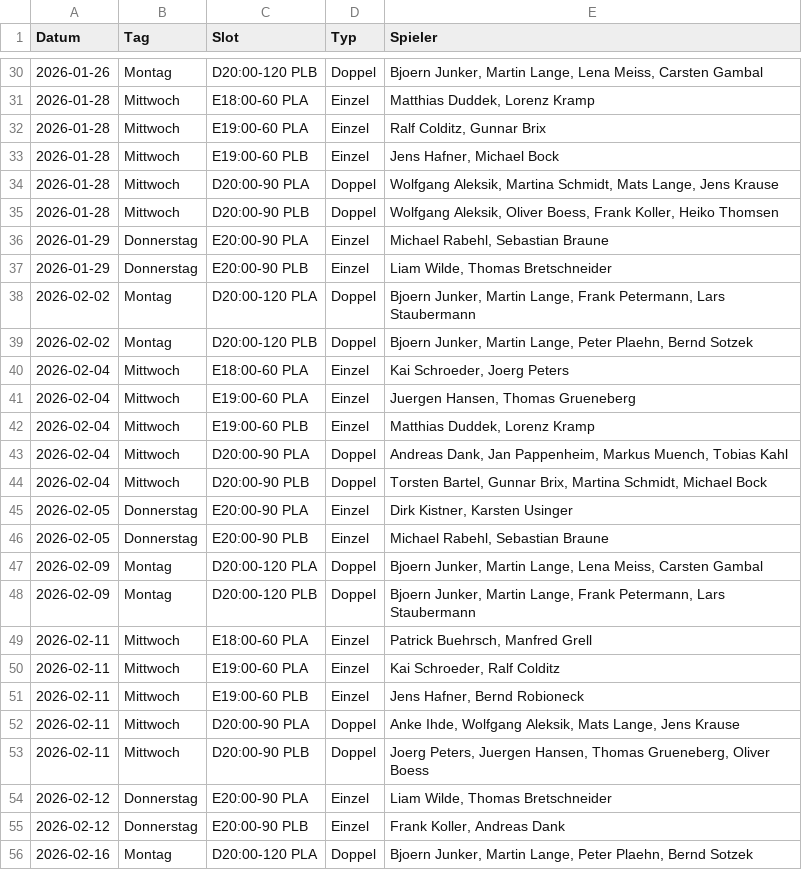
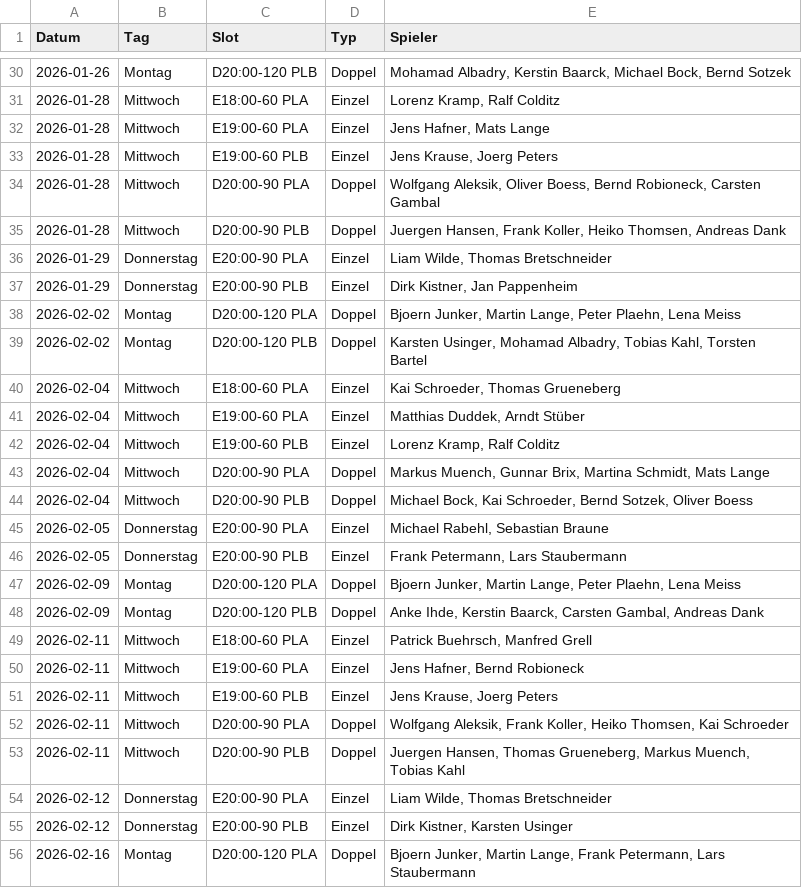
Before and after one commit to liamw8lde/Winter-2024_2025-Training-PLan, a CSV file: Winterplan_2026.csv, drawn as a sheet; only a part is shown, gaps mark what is left out; the diff covers the shown part only.

```diff
--- a/Winterplan_2026.csv
+++ b/Winterplan_2026.csv
@@ -30,27 +30,27 @@ Datum,Tag,Slot,Typ,Spieler
-2026-01-26,Montag,D20:00-120 PLB,Doppel,"Bjoern Junker, Martin Lange, Lena Meiss, Carsten Gambal"
-2026-01-28,Mittwoch,E18:00-60 PLA,Einzel,"Matthias Duddek, Lorenz Kramp"
-2026-01-28,Mittwoch,E19:00-60 PLA,Einzel,"Ralf Colditz, Gunnar Brix"
-2026-01-28,Mittwoch,E19:00-60 PLB,Einzel,"Jens Hafner, Michael Bock"
-2026-01-28,Mittwoch,D20:00-90 PLA,Doppel,"Wolfgang Aleksik, Martina Schmidt, Mats Lange, Jens Krause"
-2026-01-28,Mittwoch,D20:00-90 PLB,Doppel,"Wolfgang Aleksik, Oliver Boess, Frank Koller, Heiko Thomsen"
-2026-01-29,Donnerstag,E20:00-90 PLA,Einzel,"Michael Rabehl, Sebastian Braune"
-2026-01-29,Donnerstag,E20:00-90 PLB,Einzel,"Liam Wilde, Thomas Bretschneider"
-2026-02-02,Montag,D20:00-120 PLA,Doppel,"Bjoern Junker, Martin Lange, Frank Petermann, Lars Staubermann"
-2026-02-02,Montag,D20:00-120 PLB,Doppel,"Bjoern Junker, Martin Lange, Peter Plaehn, Bernd Sotzek"
-2026-02-04,Mittwoch,E18:00-60 PLA,Einzel,"Kai Schroeder, Joerg Peters"
-2026-02-04,Mittwoch,E19:00-60 PLA,Einzel,"Juergen Hansen, Thomas Grueneberg"
-2026-02-04,Mittwoch,E19:00-60 PLB,Einzel,"Matthias Duddek, Lorenz Kramp"
-2026-02-04,Mittwoch,D20:00-90 PLA,Doppel,"Andreas Dank, Jan Pappenheim, Markus Muench, Tobias Kahl"
-2026-02-04,Mittwoch,D20:00-90 PLB,Doppel,"Torsten Bartel, Gunnar Brix, Martina Schmidt, Michael Bock"
-2026-02-05,Donnerstag,E20:00-90 PLA,Einzel,"Dirk Kistner, Karsten Usinger"
-2026-02-05,Donnerstag,E20:00-90 PLB,Einzel,"Michael Rabehl, Sebastian Braune"
-2026-02-09,Montag,D20:00-120 PLA,Doppel,"Bjoern Junker, Martin Lange, Lena Meiss, Carsten Gambal"
-2026-02-09,Montag,D20:00-120 PLB,Doppel,"Bjoern Junker, Martin Lange, Frank Petermann, Lars Staubermann"
+2026-01-26,Montag,D20:00-120 PLB,Doppel,"Mohamad Albadry, Kerstin Baarck, Michael Bock, Bernd Sotzek"
+2026-01-28,Mittwoch,E18:00-60 PLA,Einzel,"Lorenz Kramp, Ralf Colditz"
+2026-01-28,Mittwoch,E19:00-60 PLA,Einzel,"Jens Hafner, Mats Lange"
+2026-01-28,Mittwoch,E19:00-60 PLB,Einzel,"Jens Krause, Joerg Peters"
+2026-01-28,Mittwoch,D20:00-90 PLA,Doppel,"Wolfgang Aleksik, Oliver Boess, Bernd Robioneck, Carsten Gambal"
+2026-01-28,Mittwoch,D20:00-90 PLB,Doppel,"Juergen Hansen, Frank Koller, Heiko Thomsen, Andreas Dank"
+2026-01-29,Donnerstag,E20:00-90 PLA,Einzel,"Liam Wilde, Thomas Bretschneider"
+2026-01-29,Donnerstag,E20:00-90 PLB,Einzel,"Dirk Kistner, Jan Pappenheim"
+2026-02-02,Montag,D20:00-120 PLA,Doppel,"Bjoern Junker, Martin Lange, Peter Plaehn, Lena Meiss"
+2026-02-02,Montag,D20:00-120 PLB,Doppel,"Karsten Usinger, Mohamad Albadry, Tobias Kahl, Torsten Bartel"
+2026-02-04,Mittwoch,E18:00-60 PLA,Einzel,"Kai Schroeder, Thomas Grueneberg"
+2026-02-04,Mittwoch,E19:00-60 PLA,Einzel,"Matthias Duddek, Arndt Stüber"
+2026-02-04,Mittwoch,E19:00-60 PLB,Einzel,"Lorenz Kramp, Ralf Colditz"
+2026-02-04,Mittwoch,D20:00-90 PLA,Doppel,"Markus Muench, Gunnar Brix, Martina Schmidt, Mats Lange"
+2026-02-04,Mittwoch,D20:00-90 PLB,Doppel,"Michael Bock, Kai Schroeder, Bernd Sotzek, Oliver Boess"
+2026-02-05,Donnerstag,E20:00-90 PLA,Einzel,"Michael Rabehl, Sebastian Braune"
+2026-02-05,Donnerstag,E20:00-90 PLB,Einzel,"Frank Petermann, Lars Staubermann"
+2026-02-09,Montag,D20:00-120 PLA,Doppel,"Bjoern Junker, Martin Lange, Peter Plaehn, Lena Meiss"
+2026-02-09,Montag,D20:00-120 PLB,Doppel,"Anke Ihde, Kerstin Baarck, Carsten Gambal, Andreas Dank"
 2026-02-11,Mittwoch,E18:00-60 PLA,Einzel,"Patrick Buehrsch, Manfred Grell"
-2026-02-11,Mittwoch,E19:00-60 PLA,Einzel,"Kai Schroeder, Ralf Colditz"
-2026-02-11,Mittwoch,E19:00-60 PLB,Einzel,"Jens Hafner, Bernd Robioneck"
-2026-02-11,Mittwoch,D20:00-90 PLA,Doppel,"Anke Ihde, Wolfgang Aleksik, Mats Lange, Jens Krause"
-2026-02-11,Mittwoch,D20:00-90 PLB,Doppel,"Joerg Peters, Juergen Hansen, Thomas Grueneberg, Oliver Boess"
+2026-02-11,Mittwoch,E19:00-60 PLA,Einzel,"Jens Hafner, Bernd Robioneck"
+2026-02-11,Mittwoch,E19:00-60 PLB,Einzel,"Jens Krause, Joerg Peters"
+2026-02-11,Mittwoch,D20:00-90 PLA,Doppel,"Wolfgang Aleksik, Frank Koller, Heiko Thomsen, Kai Schroeder"
+2026-02-11,Mittwoch,D20:00-90 PLB,Doppel,"Juergen Hansen, Thomas Grueneberg, Markus Muench, Tobias Kahl"
 2026-02-12,Donnerstag,E20:00-90 PLA,Einzel,"Liam Wilde, Thomas Bretschneider"
-2026-02-12,Donnerstag,E20:00-90 PLB,Einzel,"Frank Koller, Andreas Dank"
-2026-02-16,Montag,D20:00-120 PLA,Doppel,"Bjoern Junker, Martin Lange, Peter Plaehn, Bernd Sotzek"
+2026-02-12,Donnerstag,E20:00-90 PLB,Einzel,"Dirk Kistner, Karsten Usinger"
+2026-02-16,Montag,D20:00-120 PLA,Doppel,"Bjoern Junker, Martin Lange, Frank Petermann, Lars Staubermann"
```
Also changed, not shown: 108 edited cells elsewhere in this file.
